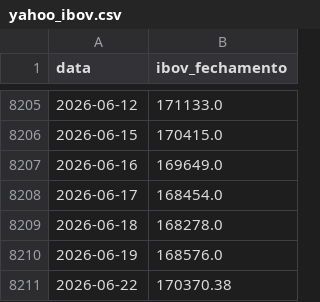
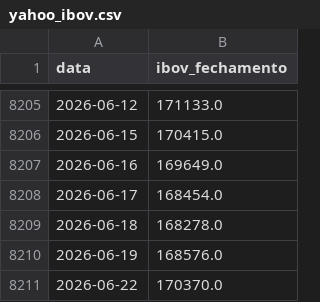
Before and after one commit to PulseDataLabs/PulseWhales, a CSV file: data/yahoo_ibov.csv, drawn as a sheet; only a part is shown, gaps mark what is left out.

```diff
--- a/data/yahoo_ibov.csv
+++ b/data/yahoo_ibov.csv
@@ -8210,2 +8210,2 @@ data,ibov_fechamento
 2026-06-19,168576.0
-2026-06-22,170370.38
+2026-06-22,170370.0
```
Also changed, not shown: data/b3_fluxo_estrangeiro.csv.
